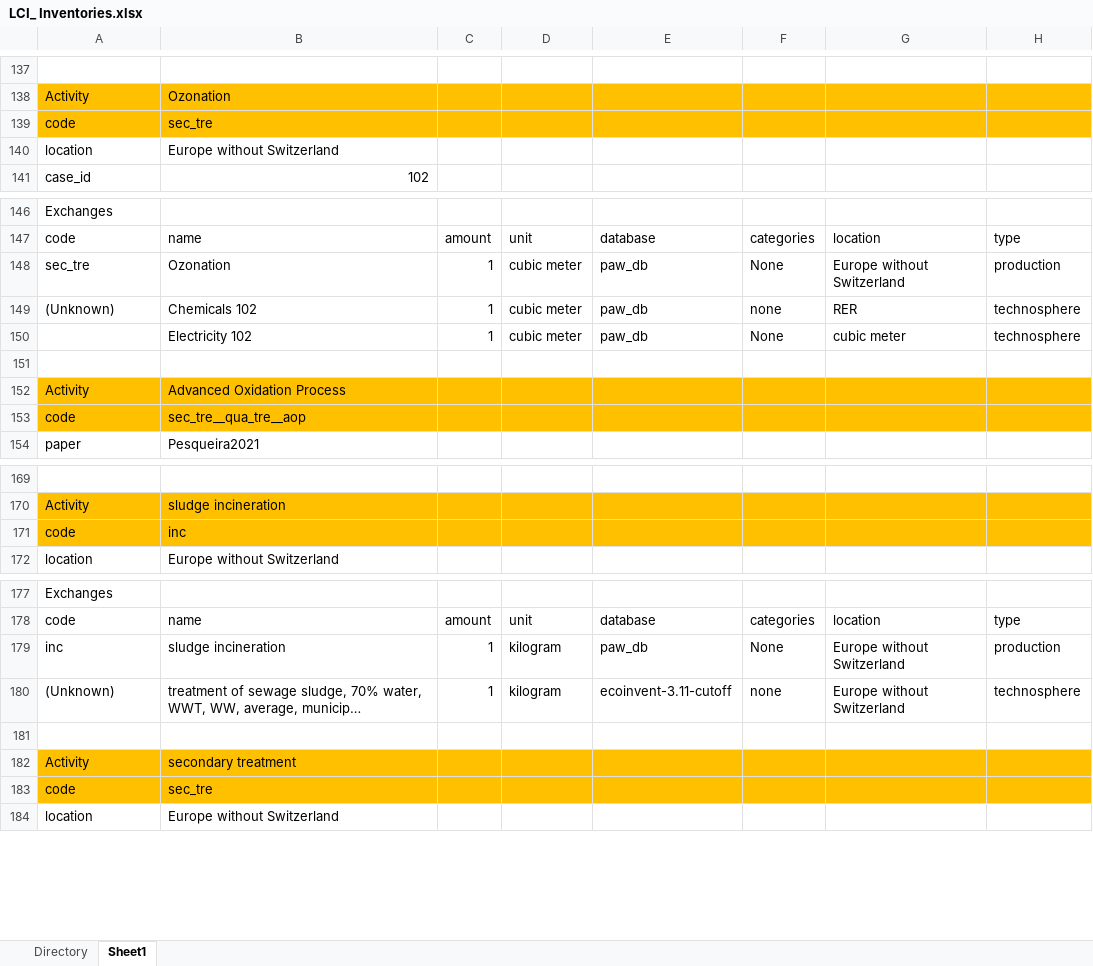
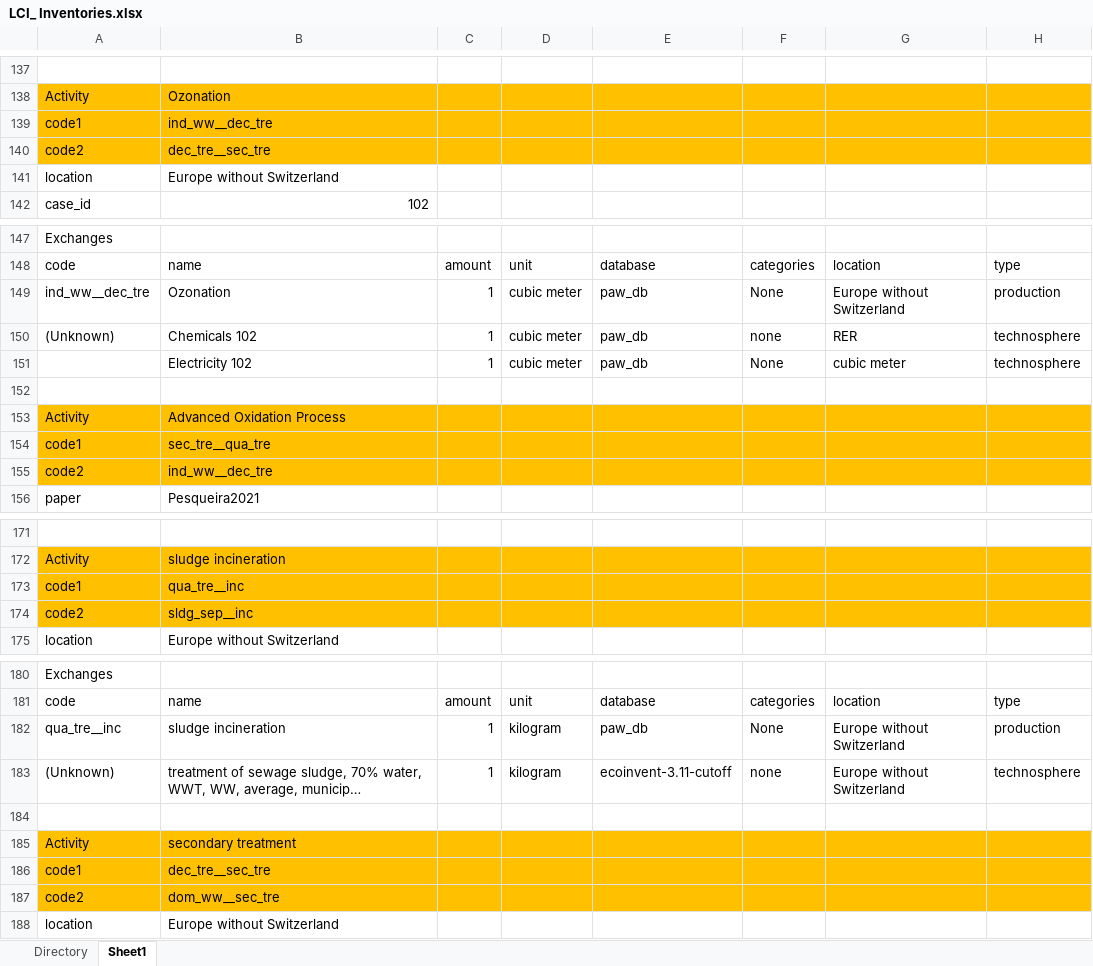
Before and after one commit to isabelapi/PAW_MFA_LCA_2025, an Excel workbook: LCA/LCI_ Inventories.xlsx, sheet Sheet1, drawn as a sheet; only a part is shown, gaps mark what is left out; long unchanged cells end in …; values as stored, in another font and other column widths than the file's, no borders; removed rows and columns are numbered as before the commit, all else as after; rows hold the shown columns only; the diff covers the shown part only; the diff names each change by its address in the sheet, - before the commit and + after, or states it on an @@ line.

Commit message:
updates codes

```diff
--- a/LCA/LCI_ Inventories.xlsx (sheet Sheet1)
+++ b/LCA/LCI_ Inventories.xlsx (sheet Sheet1)
-row 139: code | sec_tre
+row 139: code1 | ind_ww__dec_tre
+row 140: code2 | dec_tre__sec_tre
-A149: sec_tre
+A149: ind_ww__dec_tre
-A154: code
+A154: code1
-B154: sec_tre__qua_tre__aop
+B154: sec_tre__qua_tre
+row 155: code2 | ind_ww__dec_tre
-row 171: code | inc
+row 173: code1 | qua_tre__inc
+row 174: code2 | sldg_sep__inc
-A182: inc
+A182: qua_tre__inc
-row 183: code | sec_tre
+row 186: code1 | dec_tre__sec_tre
+row 187: code2 | dom_ww__sec_tre
```
Also changed, not shown: 5 edited cells elsewhere in this sheet, formulas that keep their value.
